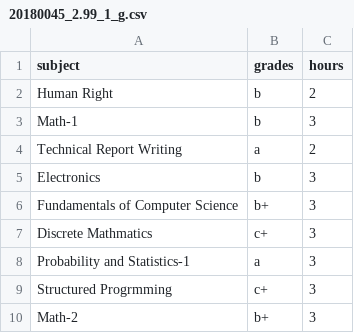
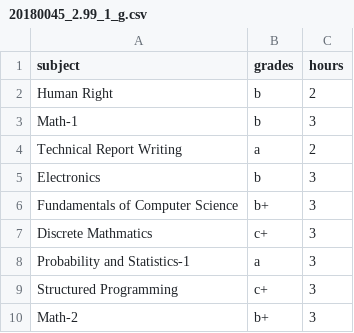
Before and after one commit to skawy/Arabic-Conversational-Assistant, a CSV file: DB/20180045_2.99_1_g.csv, drawn as a sheet.

```diff
--- a/DB/20180045_2.99_1_g.csv
+++ b/DB/20180045_2.99_1_g.csv
@@ -8,3 +8,3 @@ Discrete Mathmatics,c+,3
 Probability and Statistics-1,a,3
-Structured Progrmming,c+,3
+Structured Programming,c+,3
 Math-2,b+,3
```
Also changed, not shown: 7 other files.
